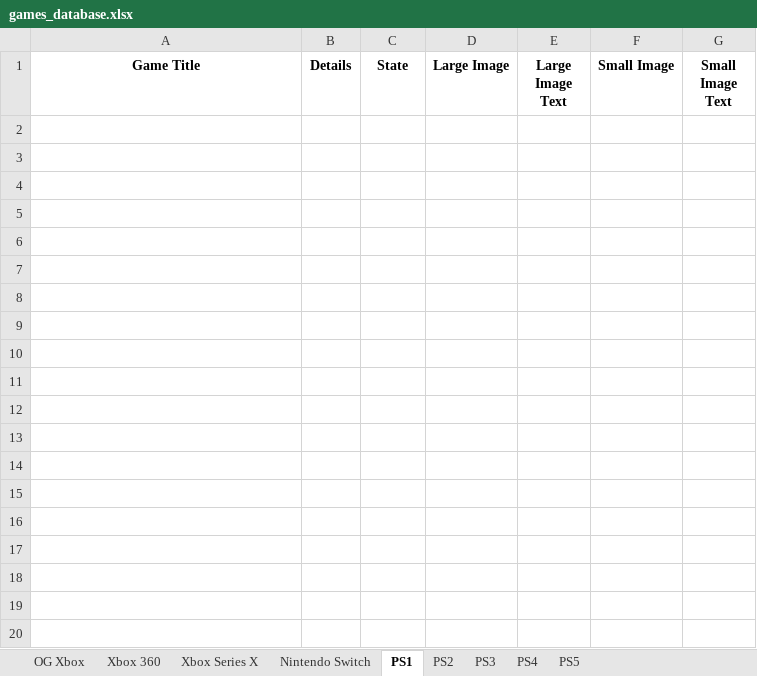
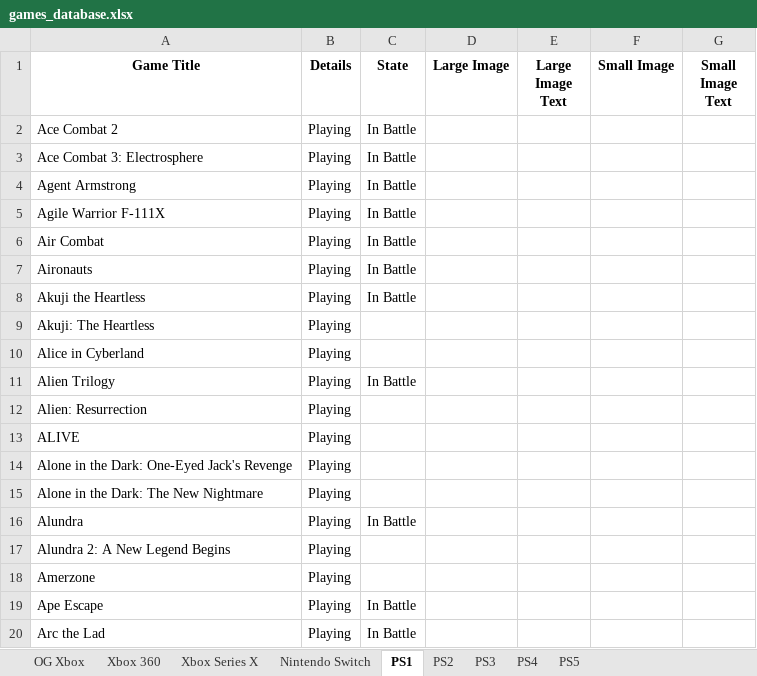
Before and after one commit to The1Azreen/JustAnotherDiscordRichPresenceApp, an Excel workbook: games_database.xlsx, sheet PS1, drawn as a sheet; only a part is shown; values as stored, in another font and other column widths than the file's, no borders; the diff covers the shown part only; the diff names each change by its address in the sheet, - before the commit and + after, or states it on an @@ line.

```diff
--- a/games_database.xlsx (sheet PS1)
+++ b/games_database.xlsx (sheet PS1)
+row 2: Ace Combat 2 | Playing | In Battle
+row 3: Ace Combat 3: Electrosphere | Playing | In Battle
+row 4: Agent Armstrong | Playing | In Battle
+row 5: Agile Warrior F-111X | Playing | In Battle
+row 6: Air Combat | Playing | In Battle
+row 7: Aironauts | Playing | In Battle
+row 8: Akuji the Heartless | Playing | In Battle
+row 9: Akuji: The Heartless | Playing
+row 10: Alice in Cyberland | Playing
+row 11: Alien Trilogy | Playing | In Battle
+row 12: Alien: Resurrection | Playing
+row 13: ALIVE | Playing
+row 14: Alone in the Dark: One-Eyed Jack's Revenge | Playing
+row 15: Alone in the Dark: The New Nightmare | Playing
+row 16: Alundra | Playing | In Battle
+row 17: Alundra 2: A New Legend Begins | Playing
+row 18: Amerzone | Playing
+row 19: Ape Escape | Playing | In Battle
+row 20: Arc the Lad | Playing | In Battle
```
Also changed, not shown: 38 added rows elsewhere in this sheet.
